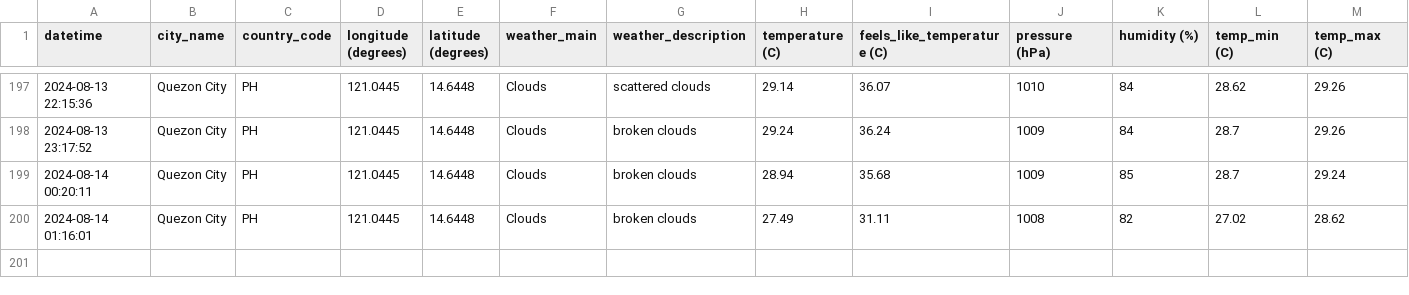
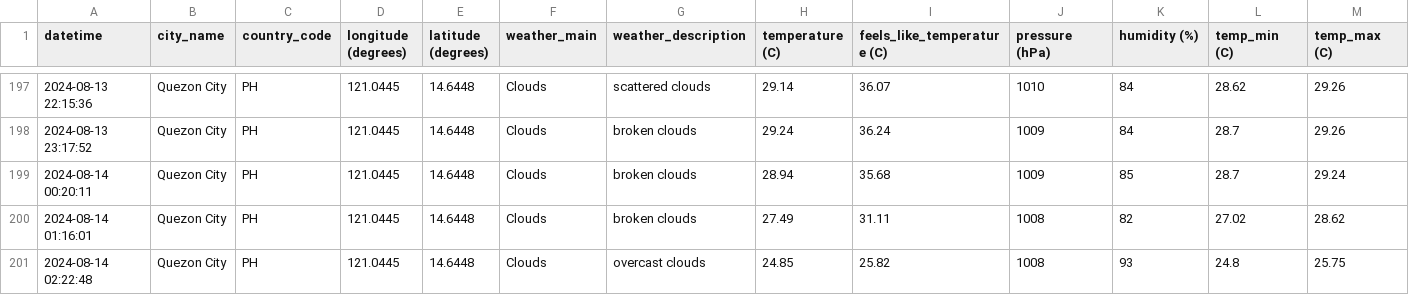
Before and after one commit to marksm88/weather-data, a CSV file: Weather Data - Prelim.csv, drawn as a sheet; only a part is shown, gaps mark what is left out; rows hold the shown columns only; the diff names each change by its address in the sheet, - before the commit and + after, or states it on an @@ line.

```diff
--- a/Weather Data - Prelim.csv
+++ b/Weather Data - Prelim.csv
+row 201: 2024-08-14 02:22:48 | Quezon City | PH | 121.0445 | 14.6448 | Clouds | overcast clouds | 24.85 | 25.82 | 1008 | 93 | 24.8 | 25.75
```
Also changed, not shown: Weather Data - Current.csv.
